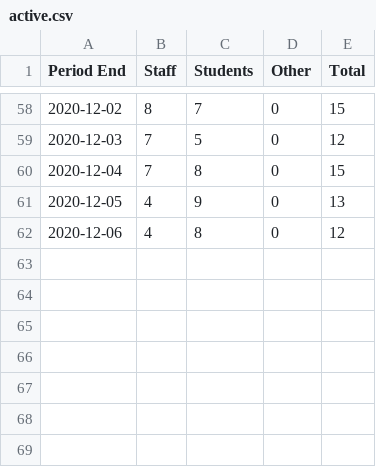
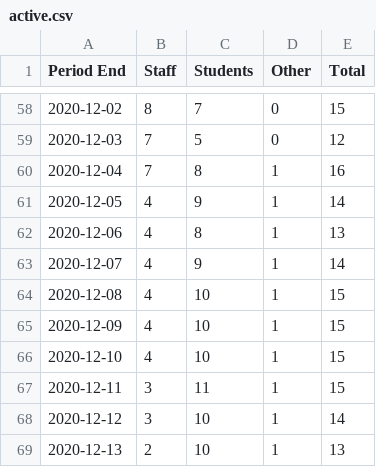
Before and after one commit to python33r/uol-covid, a CSV file: data/active.csv, drawn as a sheet; only a part is shown, gaps mark what is left out.

Commit message:
Updated active cases

```diff
--- a/data/active.csv
+++ b/data/active.csv
@@ -59,4 +59,11 @@ Period End,Staff,Students,Other,Total
 2020-12-03,7,5,0,12
-2020-12-04,7,8,0,15
-2020-12-05,4,9,0,13
-2020-12-06,4,8,0,12
+2020-12-04,7,8,1,16
+2020-12-05,4,9,1,14
+2020-12-06,4,8,1,13
+2020-12-07,4,9,1,14
+2020-12-08,4,10,1,15
+2020-12-09,4,10,1,15
+2020-12-10,4,10,1,15
+2020-12-11,3,11,1,15
+2020-12-12,3,10,1,14
+2020-12-13,2,10,1,13
```
